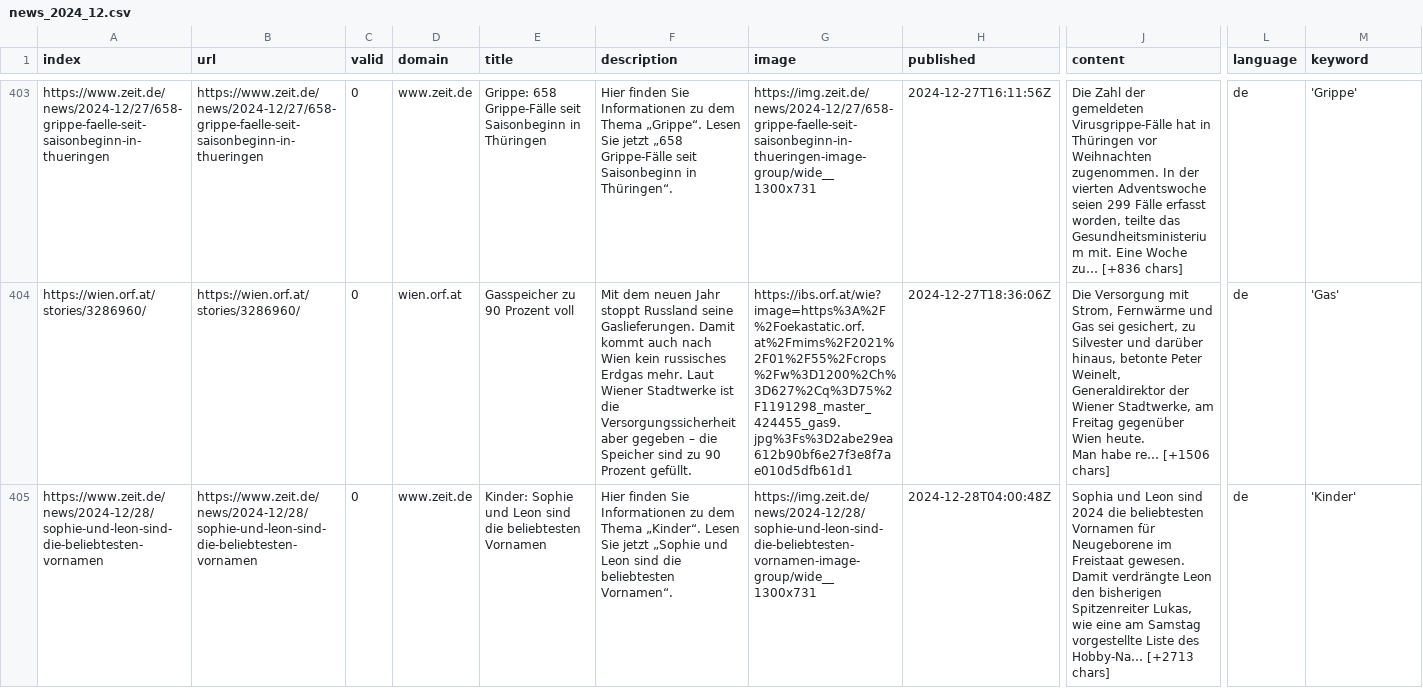
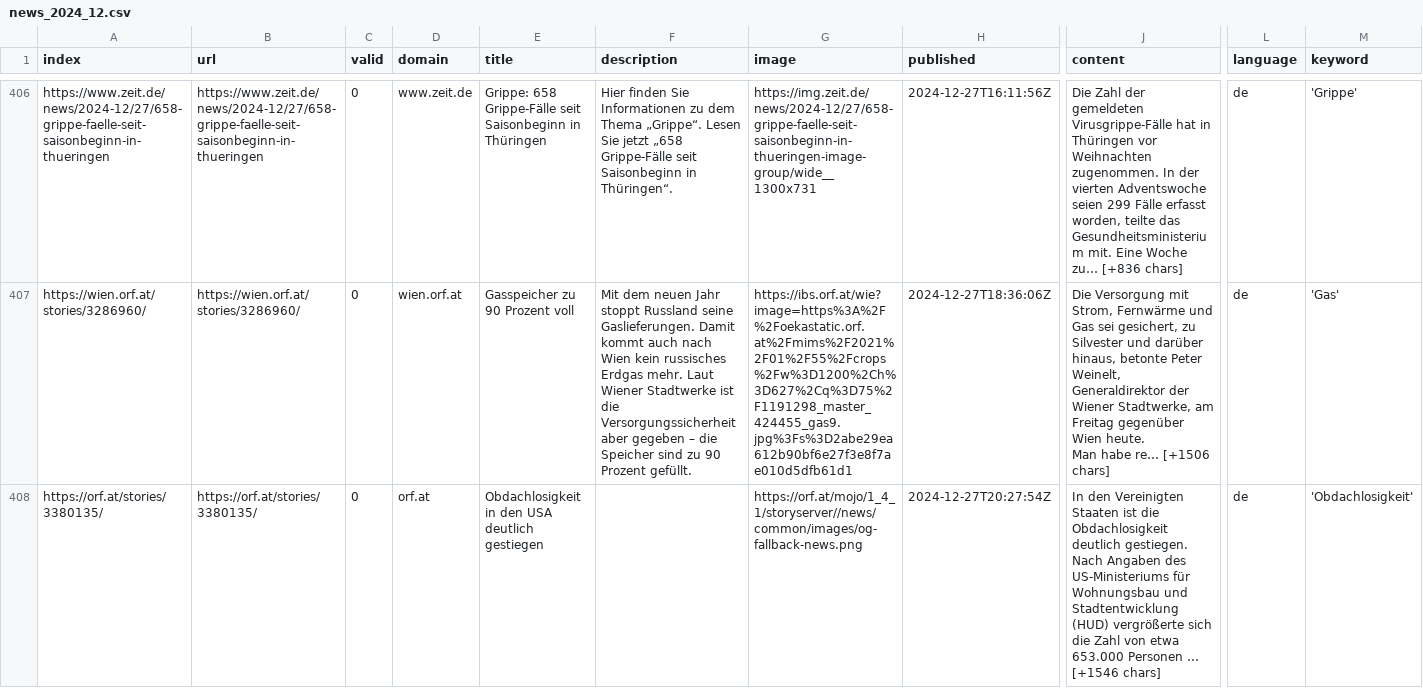
Before and after one commit to tlais147-physgeo01/winterIsComing2, a CSV file: csv/news_2024_12.csv, drawn as a sheet; only a part is shown, gaps mark what is left out; the shorter side is filled out with more unchanged rows; rows hold the shown columns only; the diff covers the shown part only; the diff names each change by its address in the sheet, - before the commit and + after, or states it on an @@ line.

```diff
--- a/csv/news_2024_12.csv
+++ b/csv/news_2024_12.csv
+row 408: https://orf.at/stories/3380135/ | https://orf.at/stories/3380135/ | 0 | orf.at | Obdachlosigkeit in den USA deutlich gestiegen |  | https://orf.at/mojo/1_4_1/storyserver//news/common/images/og-fallback-news.png | 2024-12-27T20:27:54Z | In den Vereinigten Staaten ist die Obdachlosigkeit deutlich gestiegen. Nach Angaben des US-Ministeriums für Wohnungsbau und Stadtentwicklung (HUD) vergrößerte sich die Zahl von etwa 653.000 Personen … [+1546 chars] | de | 'Obdachlosigkeit'
```
Also changed, not shown: 6 added rows and 1 moved row elsewhere in this file, csv/news_2025_01.csv, keywords.csv.
